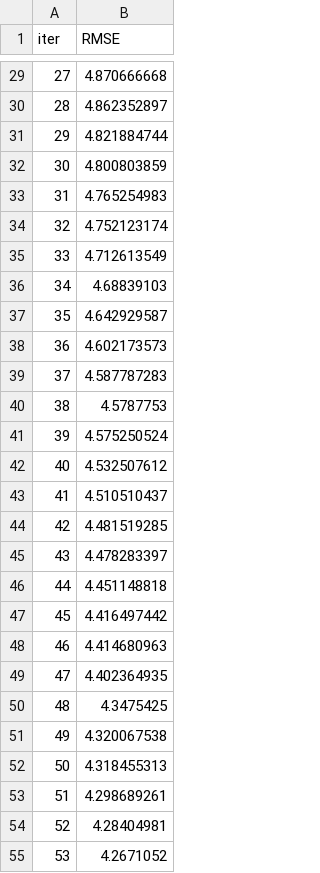
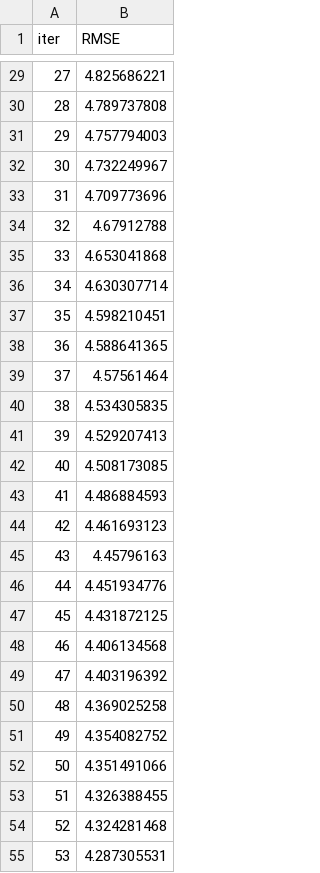
Before and after one commit to tejus15/mlproject, a TSV file: catboost_info/learn_error.tsv, drawn as a sheet; only a part is shown, gaps mark what is left out; the diff covers the shown part only.

```diff
--- a/catboost_info/learn_error.tsv
+++ b/catboost_info/learn_error.tsv
@@ -29,27 +29,27 @@ iter	RMSE
-27	4.870666668
-28	4.862352897
-29	4.821884744
-30	4.800803859
-31	4.765254983
-32	4.752123174
-33	4.712613549
-34	4.68839103
-35	4.642929587
-36	4.602173573
-37	4.587787283
-38	4.5787753
-39	4.575250524
-40	4.532507612
-41	4.510510437
-42	4.481519285
-43	4.478283397
-44	4.451148818
-45	4.416497442
-46	4.414680963
-47	4.402364935
-48	4.3475425
-49	4.320067538
-50	4.318455313
-51	4.298689261
-52	4.28404981
-53	4.2671052
+27	4.825686221
+28	4.789737808
+29	4.757794003
+30	4.732249967
+31	4.709773696
+32	4.67912788
+33	4.653041868
+34	4.630307714
+35	4.598210451
+36	4.588641365
+37	4.57561464
+38	4.534305835
+39	4.529207413
+40	4.508173085
+41	4.486884593
+42	4.461693123
+43	4.45796163
+44	4.451934776
+45	4.431872125
+46	4.406134568
+47	4.403196392
+48	4.369025258
+49	4.354082752
+50	4.351491066
+51	4.326388455
+52	4.324281468
+53	4.287305531
```
Also changed, not shown: 73 edited cells elsewhere in this file, artifacts/train.csv, catboost_info/time_left.tsv, 7 other files.
